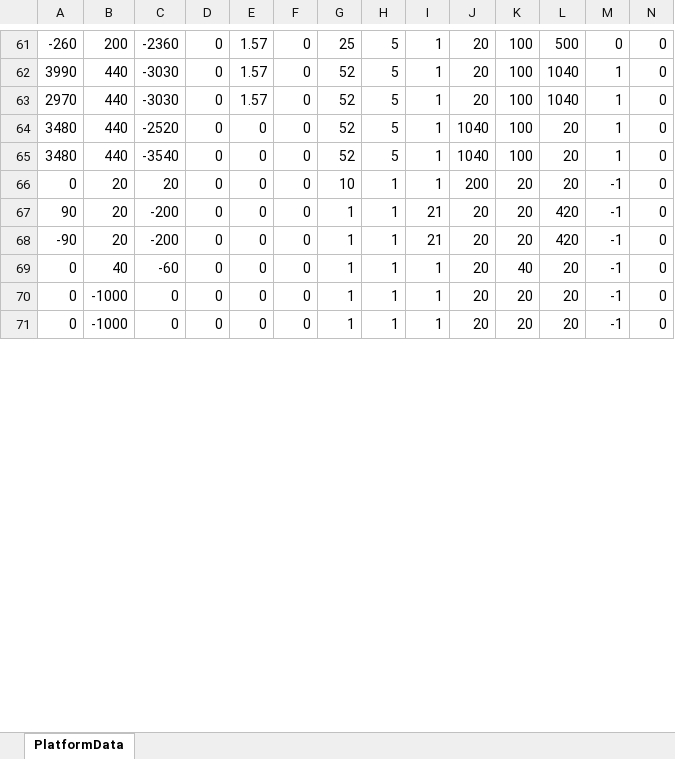
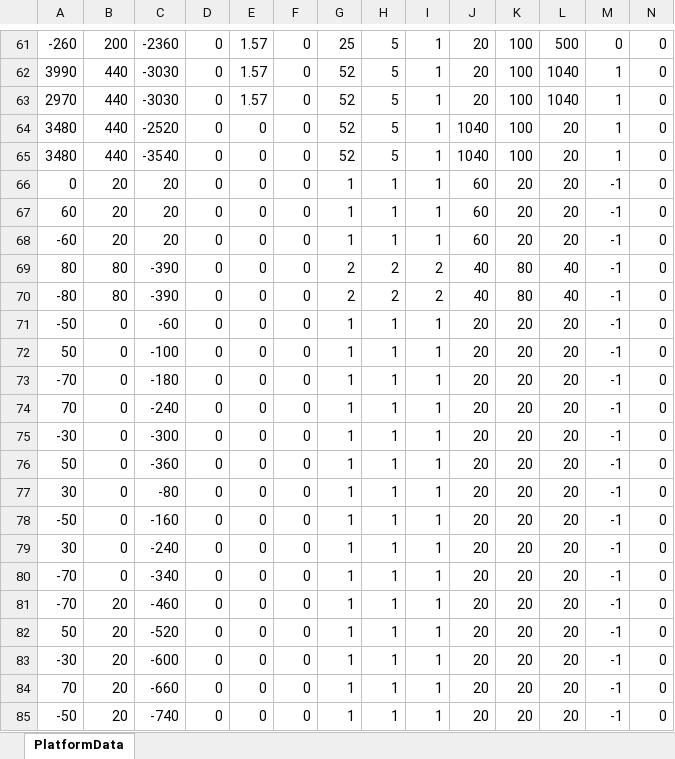
Before and after one commit to ita0124/GameProject, an Excel workbook: Action/Data/CSV/Map1/Platform/PlatformData.xlsx, sheet PlatformData, drawn as a sheet; only a part is shown, gaps mark what is left out; values as stored, in another font and other column widths than the file's, no borders; addresses are those after the commit; rows hold the shown columns only; the diff covers the shown part only; the diff names each change by its address in the sheet, - before the commit and + after, or states it on an @@ line.

```diff
--- a/Action/Data/CSV/Map1/Platform/PlatformData.xlsx (sheet PlatformData)
+++ b/Action/Data/CSV/Map1/Platform/PlatformData.xlsx (sheet PlatformData)
-G66: 10
+G66: 1
-J66: 200
+J66: 60
+row 67: 60 | 20 | 20 | 0 | 0 | 0 | 1 | 1 | 1 | 60 | 20 | 20 | -1 | 0
+row 68: -60 | 20 | 20 | 0 | 0 | 0 | 1 | 1 | 1 | 60 | 20 | 20 | -1 | 0
+row 69: 80 | 80 | -390 | 0 | 0 | 0 | 2 | 2 | 2 | 40 | 80 | 40 | -1 | 0
+row 70: -80 | 80 | -390 | 0 | 0 | 0 | 2 | 2 | 2 | 40 | 80 | 40 | -1 | 0
+row 71: -50 | 0 | -60 | 0 | 0 | 0 | 1 | 1 | 1 | 20 | 20 | 20 | -1 | 0
+row 72: 50 | 0 | -100 | 0 | 0 | 0 | 1 | 1 | 1 | 20 | 20 | 20 | -1 | 0
+row 73: -70 | 0 | -180 | 0 | 0 | 0 | 1 | 1 | 1 | 20 | 20 | 20 | -1 | 0
+row 74: 70 | 0 | -240 | 0 | 0 | 0 | 1 | 1 | 1 | 20 | 20 | 20 | -1 | 0
+row 75: -30 | 0 | -300 | 0 | 0 | 0 | 1 | 1 | 1 | 20 | 20 | 20 | -1 | 0
+row 76: 50 | 0 | -360 | 0 | 0 | 0 | 1 | 1 | 1 | 20 | 20 | 20 | -1 | 0
+row 77: 30 | 0 | -80 | 0 | 0 | 0 | 1 | 1 | 1 | 20 | 20 | 20 | -1 | 0
+row 78: -50 | 0 | -160 | 0 | 0 | 0 | 1 | 1 | 1 | 20 | 20 | 20 | -1 | 0
+row 79: 30 | 0 | -240 | 0 | 0 | 0 | 1 | 1 | 1 | 20 | 20 | 20 | -1 | 0
+row 80: -70 | 0 | -340 | 0 | 0 | 0 | 1 | 1 | 1 | 20 | 20 | 20 | -1 | 0
-A81: 90
+A81: -70
-C81: -200
+C81: -460
-I81:I82: 21
+I81:I82: 1
-L81:L82: 420
+L81:L82: 20
-A82: -90
+A82: 50
-C82: -200
+C82: -520
-A83: 0
+A83: -30
-B83: 40
+B83: 20
-C83: -60
+C83: -600
-K83: 40
+K83: 20
-A84: 0
+A84: 70
-B84:B85: -1000
+B84:B85: 20
-C84: 0
+C84: -660
-A85: 0
+A85: -50
-C85: 0
+C85: -740
```
Also changed, not shown: 14 added rows and 63 edited cells elsewhere in this sheet, formulas that keep their value, Action/Data/CSV/Map1/Platform/PlatformId.xlsx, 9 other files.
